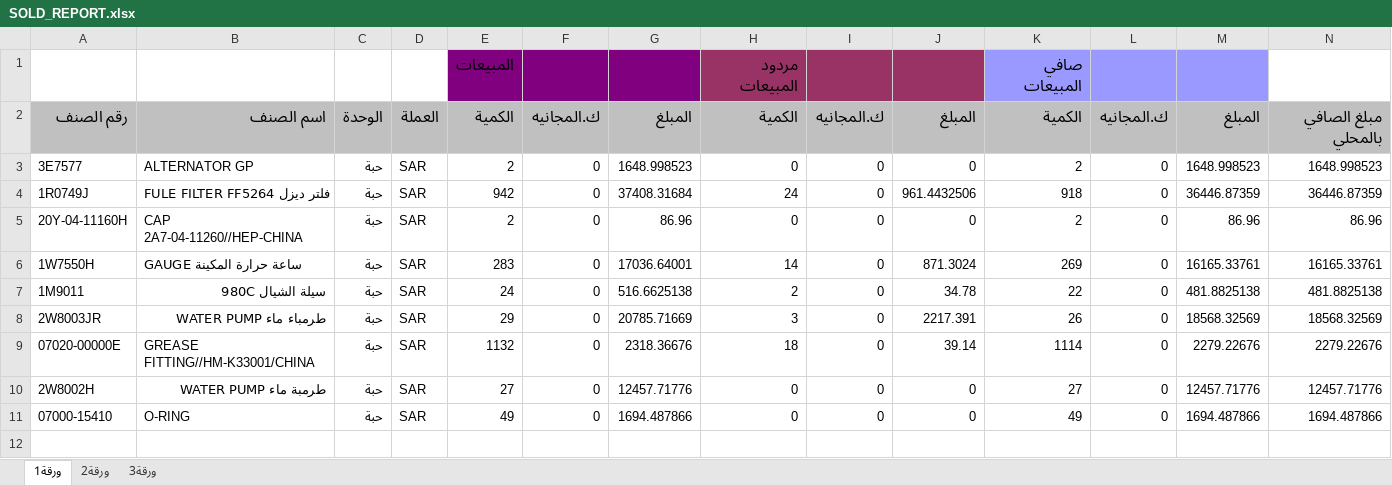
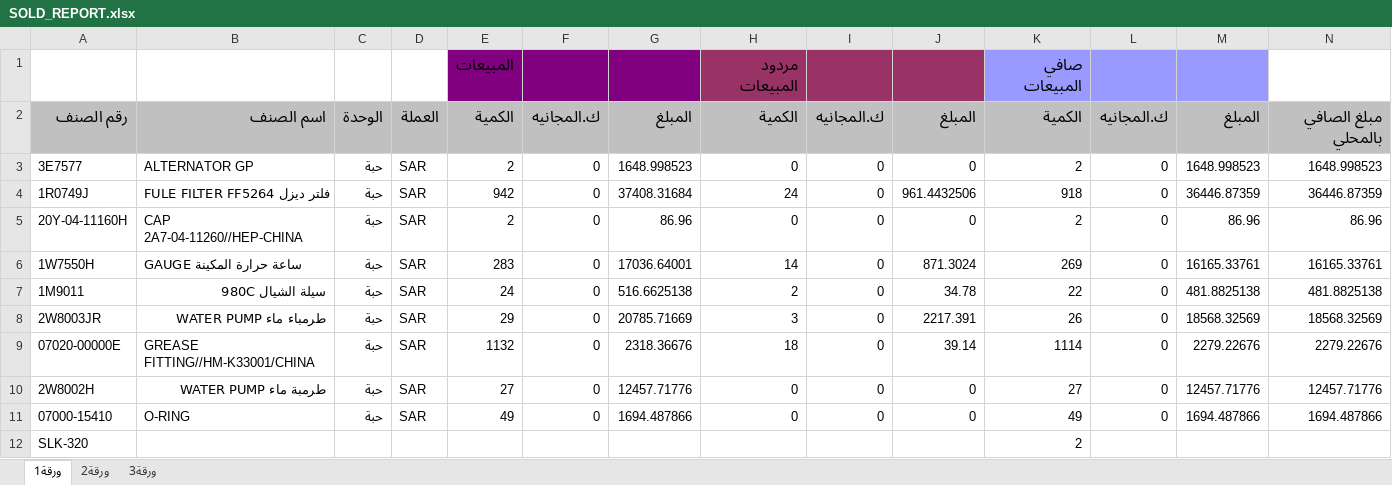
Before and after one commit to 3Marz/jouduto, an Excel workbook: Sample Data/SOLD_REPORT.xlsx, sheet ورقة1, drawn as a sheet; values as stored, in another font and other column widths than the file's, no borders; the diff names each change by its address in the sheet, - before the commit and + after, or states it on an @@ line.

```diff
--- a/Sample Data/SOLD_REPORT.xlsx (sheet ورقة1)
+++ b/Sample Data/SOLD_REPORT.xlsx (sheet ورقة1)
+row 12: SLK-320 |  |  |  |  |  |  |  |  |  | 2
```
Also changed, not shown: Sample Data/INV-REPORT.xlsx, Sample Data/ITEMS-SAMPLE.xlsx, 5 other files.
